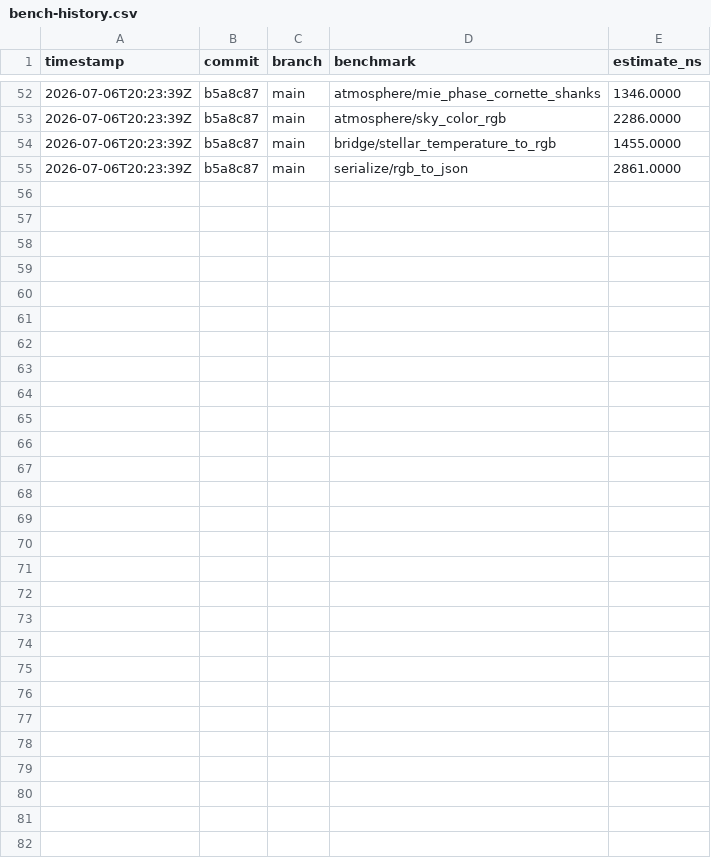
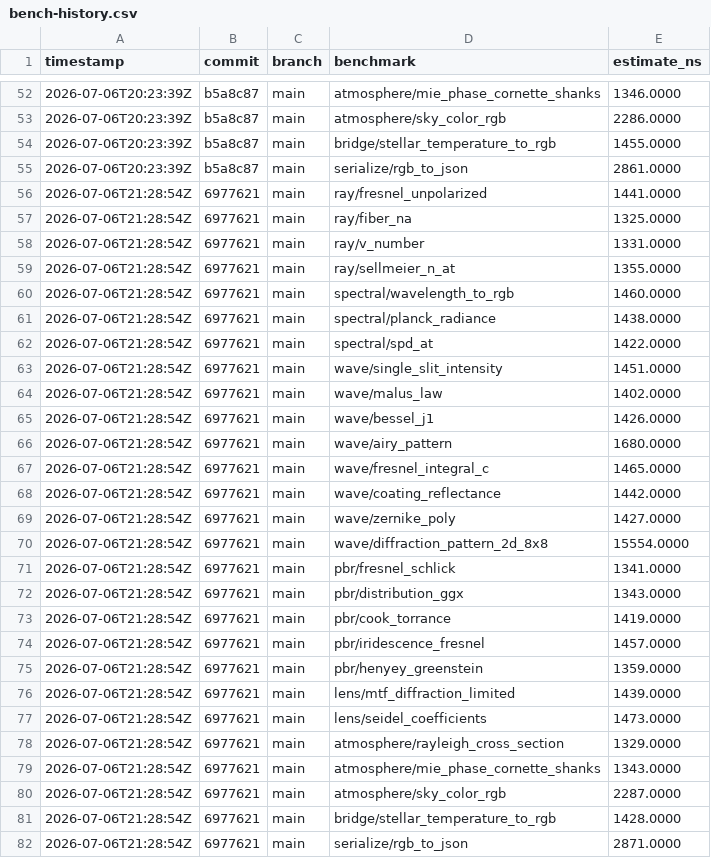
Before and after one commit to MacCracken/prakash, a CSV file: bench-history.csv, drawn as a sheet; only a part is shown, gaps mark what is left out.

```diff
--- a/bench-history.csv
+++ b/bench-history.csv
@@ -55 +55,28 @@ timestamp,commit,branch,benchmark,estimate_ns
 2026-07-06T20:23:39Z,b5a8c87,main,serialize/rgb_to_json,2861.0000
+2026-07-06T21:28:54Z,6977621,main,ray/fresnel_unpolarized,1441.0000
+2026-07-06T21:28:54Z,6977621,main,ray/fiber_na,1325.0000
+2026-07-06T21:28:54Z,6977621,main,ray/v_number,1331.0000
+2026-07-06T21:28:54Z,6977621,main,ray/sellmeier_n_at,1355.0000
+2026-07-06T21:28:54Z,6977621,main,spectral/wavelength_to_rgb,1460.0000
+2026-07-06T21:28:54Z,6977621,main,spectral/planck_radiance,1438.0000
+2026-07-06T21:28:54Z,6977621,main,spectral/spd_at,1422.0000
+2026-07-06T21:28:54Z,6977621,main,wave/single_slit_intensity,1451.0000
+2026-07-06T21:28:54Z,6977621,main,wave/malus_law,1402.0000
+2026-07-06T21:28:54Z,6977621,main,wave/bessel_j1,1426.0000
+2026-07-06T21:28:54Z,6977621,main,wave/airy_pattern,1680.0000
+2026-07-06T21:28:54Z,6977621,main,wave/fresnel_integral_c,1465.0000
+2026-07-06T21:28:54Z,6977621,main,wave/coating_reflectance,1442.0000
+2026-07-06T21:28:54Z,6977621,main,wave/zernike_poly,1427.0000
+2026-07-06T21:28:54Z,6977621,main,wave/diffraction_pattern_2d_8x8,15554.0000
+2026-07-06T21:28:54Z,6977621,main,pbr/fresnel_schlick,1341.0000
+2026-07-06T21:28:54Z,6977621,main,pbr/distribution_ggx,1343.0000
+2026-07-06T21:28:54Z,6977621,main,pbr/cook_torrance,1419.0000
+2026-07-06T21:28:54Z,6977621,main,pbr/iridescence_fresnel,1457.0000
+2026-07-06T21:28:54Z,6977621,main,pbr/henyey_greenstein,1359.0000
+2026-07-06T21:28:54Z,6977621,main,lens/mtf_diffraction_limited,1439.0000
+2026-07-06T21:28:54Z,6977621,main,lens/seidel_coefficients,1473.0000
+2026-07-06T21:28:54Z,6977621,main,atmosphere/rayleigh_cross_section,1329.0000
+2026-07-06T21:28:54Z,6977621,main,atmosphere/mie_phase_cornette_shanks,1343.0000
+2026-07-06T21:28:54Z,6977621,main,atmosphere/sky_color_rgb,2287.0000
+2026-07-06T21:28:54Z,6977621,main,bridge/stellar_temperature_to_rgb,1428.0000
+2026-07-06T21:28:54Z,6977621,main,serialize/rgb_to_json,2871.0000
```
Also changed, not shown: 2 other files.
